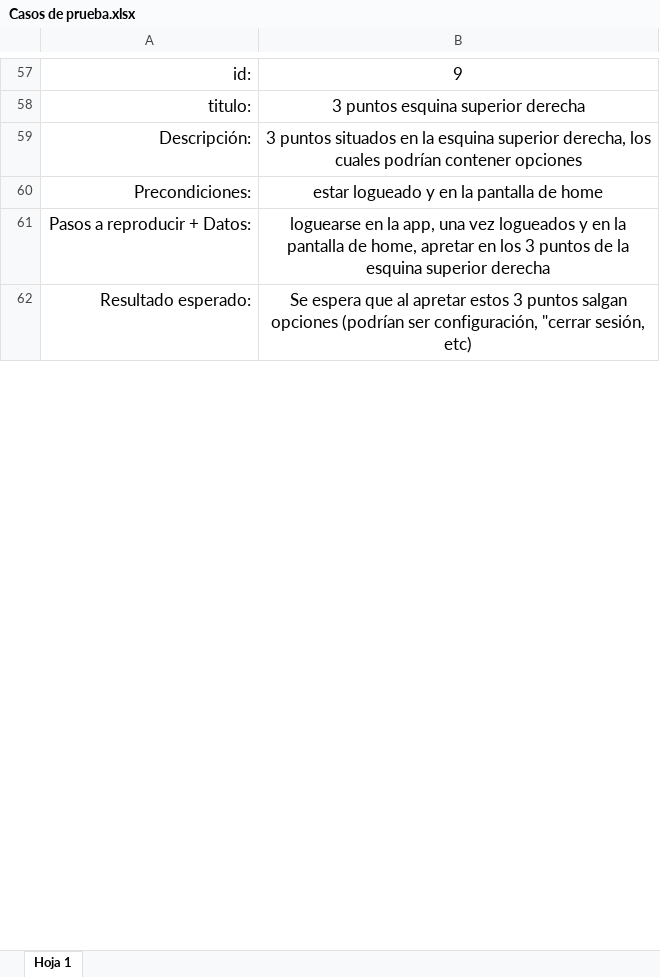
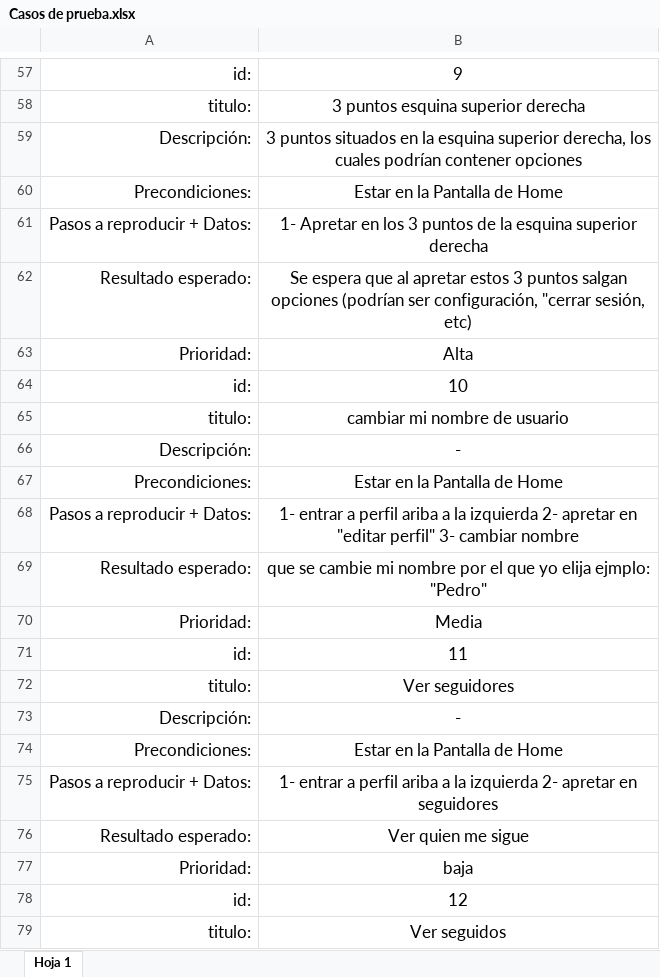
Before and after one commit to elmax2025/Grupo-Azul-5, an Excel workbook: Testing/Casos de prueba.xlsx, sheet Hoja 1, drawn as a sheet; only a part is shown, gaps mark what is left out; values as stored, in another font and other column widths than the file's, no borders; charts and pictures not drawn; the diff covers the shown part only; the diff names each change by its address in the sheet, - before the commit and + after, or states it on an @@ line.

```diff
--- a/Testing/Casos de prueba.xlsx (sheet Hoja 1)
+++ b/Testing/Casos de prueba.xlsx (sheet Hoja 1)
-B60: estar logueado y en la pantalla de home
+B60: Estar en la Pantalla de Home
-B61: loguearse en la app, una vez logueados y en la pantalla de home, apretar en los…
+B61: 1- Apretar en los…
+row 63: Prioridad: | Alta
+row 64: id: | 10
+row 65: titulo: | cambiar mi nombre de usuario
+row 66: Descripción: | -
+row 67: Precondiciones: | Estar en la Pantalla de Home
+row 68: Pasos a reproducir + Datos: | 1- entrar a perfil ariba a la izquierda 2- apretar en "editar perfil" 3- cambiar nombre
+row 69: Resultado esperado: | que se cambie mi nombre por el que yo elija ejmplo: "Pedro"
+row 70: Prioridad: | Media
+row 71: id: | 11
+row 72: titulo: | Ver seguidores
+row 73: Descripción: | -
+row 74: Precondiciones: | Estar en la Pantalla de Home
+row 75: Pasos a reproducir + Datos: | 1- entrar a perfil ariba a la izquierda 2- apretar en seguidores
+row 76: Resultado esperado: | Ver quien me sigue
+row 77: Prioridad: | baja
+row 78: id: | 12
+row 79: titulo: | Ver seguidos
```
Also changed, not shown: 151 added rows, 5 moved rows, 13 edited cells and cell formats elsewhere in this sheet, Testing/Reporte de Bugs.xlsx.
